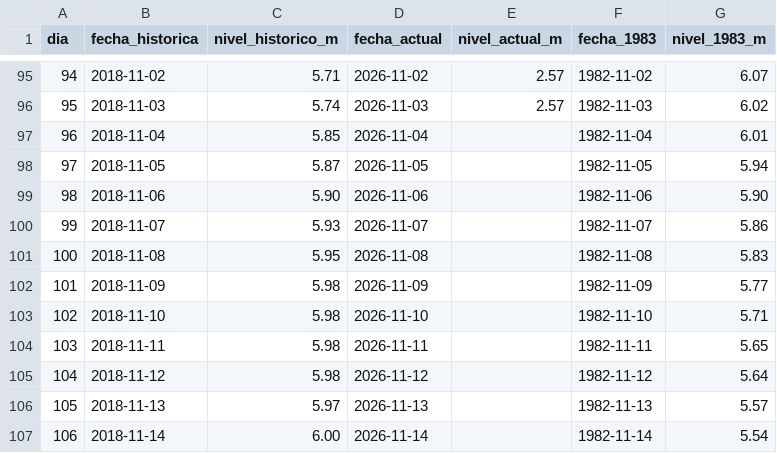
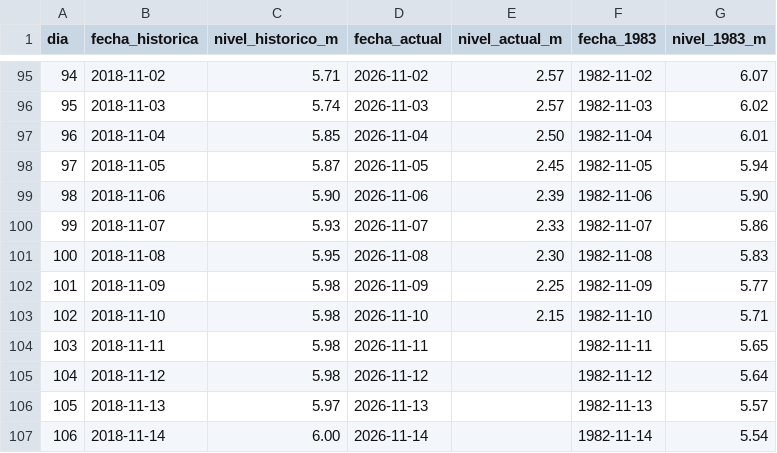
Before and after one commit to juniorsosasalinas-star/monitor-hidrologico-paraguay, a CSV file: niveles.csv, drawn as a sheet; only a part is shown, gaps mark what is left out.

Commit message:
Update niveles.csv

```diff
--- a/niveles.csv
+++ b/niveles.csv
@@ -96,9 +96,9 @@ dia,fecha_historica,nivel_historico_m,fecha_actual,nivel_actual_m,fecha_1983,niv
 95,2018-11-03,5.74,2026-11-03,2.57,1982-11-03,6.02
-96,2018-11-04,5.85,2026-11-04,,1982-11-04,6.01
-97,2018-11-05,5.87,2026-11-05,,1982-11-05,5.94
-98,2018-11-06,5.90,2026-11-06,,1982-11-06,5.90
-99,2018-11-07,5.93,2026-11-07,,1982-11-07,5.86
-100,2018-11-08,5.95,2026-11-08,,1982-11-08,5.83
-101,2018-11-09,5.98,2026-11-09,,1982-11-09,5.77
-102,2018-11-10,5.98,2026-11-10,,1982-11-10,5.71
+96,2018-11-04,5.85,2026-11-04,2.50,1982-11-04,6.01
+97,2018-11-05,5.87,2026-11-05,2.45,1982-11-05,5.94
+98,2018-11-06,5.90,2026-11-06,2.39,1982-11-06,5.90
+99,2018-11-07,5.93,2026-11-07,2.33,1982-11-07,5.86
+100,2018-11-08,5.95,2026-11-08,2.30,1982-11-08,5.83
+101,2018-11-09,5.98,2026-11-09,2.25,1982-11-09,5.77
+102,2018-11-10,5.98,2026-11-10,2.15,1982-11-10,5.71
 103,2018-11-11,5.98,2026-11-11,,1982-11-11,5.65
```
